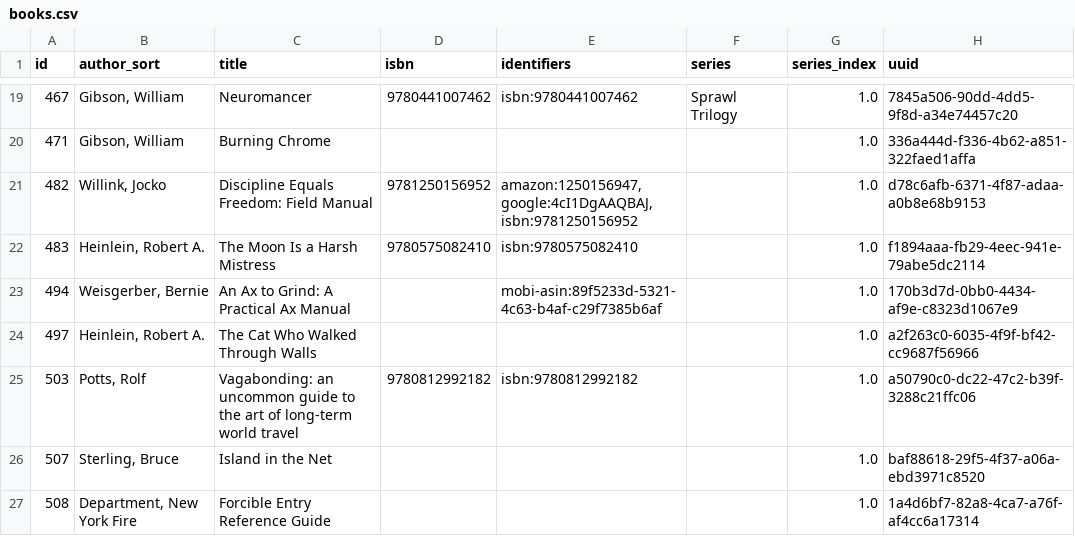
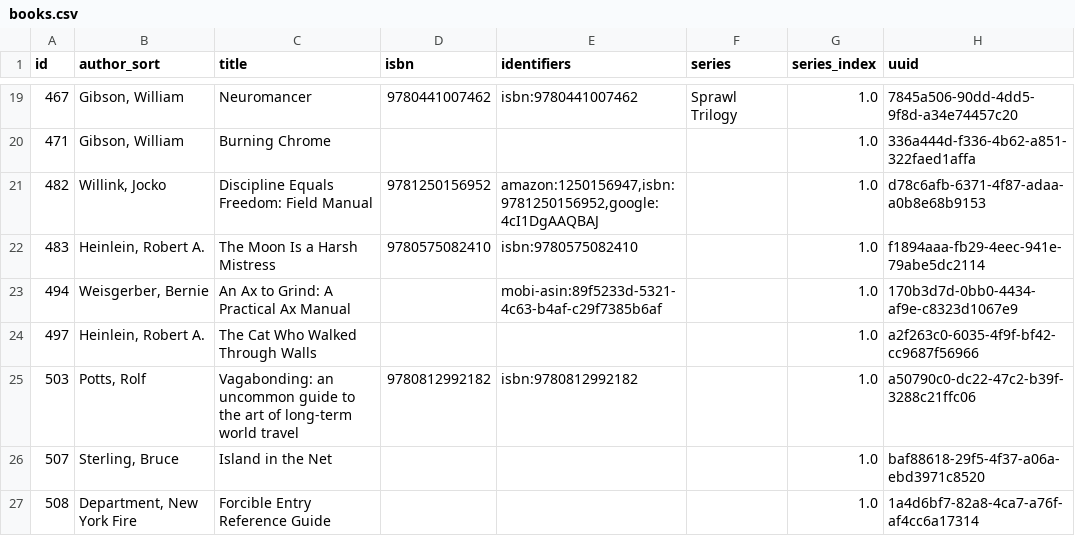
Before and after one commit to kevinisageek/kevinisageek.org, a CSV file: content/media/library/books.csv, drawn as a sheet; only a part is shown, gaps mark what is left out.

```diff
--- a/content/media/library/books.csv
+++ b/content/media/library/books.csv
@@ -20,3 +20,3 @@
 "471","Gibson, William","Burning Chrome","","","","1.0","336a444d-f336-4b62-a851-322faed1affa"
-"482","Willink, Jocko","Discipline Equals Freedom: Field Manual","9781250156952","amazon:1250156947,google:4cI1DgAAQBAJ,isbn:9781250156952","","1.0","d78c6afb-6371-4f87-adaa-a0b8e68b9153"
+"482","Willink, Jocko","Discipline Equals Freedom: Field Manual","9781250156952","amazon:1250156947,isbn:9781250156952,google:4cI1DgAAQBAJ","","1.0","d78c6afb-6371-4f87-adaa-a0b8e68b9153"
 "483","Heinlein, Robert A.","The Moon Is a Harsh Mistress","9780575082410","isbn:9780575082410","","1.0","f1894aaa-fb29-4eec-941e-79abe5dc2114"
```
Also changed, not shown: 2 other files.
